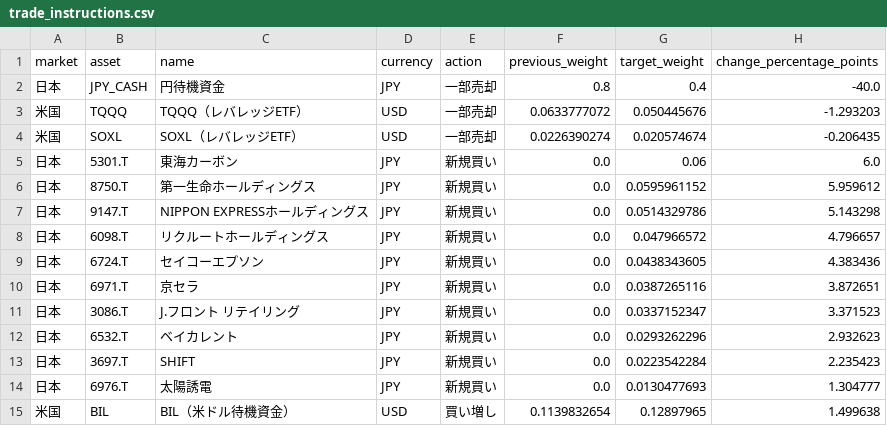
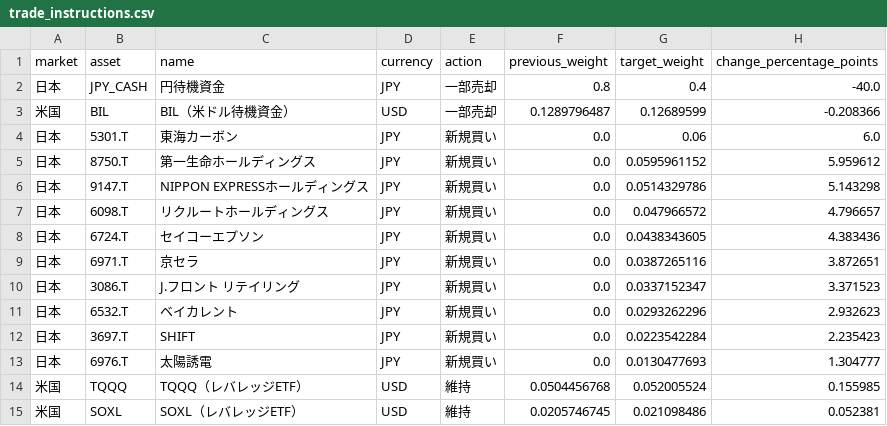
Before and after one commit to hsyn0917/investment-signal-research, a CSV file: combined_signals/trade_instructions.csv, drawn as a sheet.

```diff
--- a/combined_signals/trade_instructions.csv
+++ b/combined_signals/trade_instructions.csv
@@ -2,4 +2,3 @@
 日本,JPY_CASH,円待機資金,JPY,一部売却,0.8,0.4,-40.0
-米国,TQQQ,TQQQ（レバレッジETF）,USD,一部売却,0.0633777072,0.050445676,-1.293203
-米国,SOXL,SOXL（レバレッジETF）,USD,一部売却,0.0226390274,0.020574674,-0.206435
+米国,BIL,BIL（米ドル待機資金）,USD,一部売却,0.1289796487,0.12689599,-0.208366
 日本,5301.T,東海カーボン,JPY,新規買い,0.0,0.06,6.0
@@ -14,2 +13,3 @@
 日本,6976.T,太陽誘電,JPY,新規買い,0.0,0.0130477693,1.304777
-米国,BIL,BIL（米ドル待機資金）,USD,買い増し,0.1139832654,0.12897965,1.499638
+米国,TQQQ,TQQQ（レバレッジETF）,USD,維持,0.0504456768,0.052005524,0.155985
+米国,SOXL,SOXL（レバレッジETF）,USD,維持,0.0205746745,0.021098486,0.052381
```
Also changed, not shown: 4 other files.
